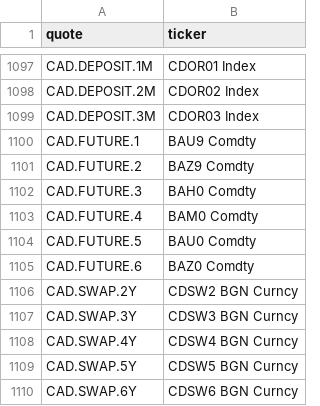
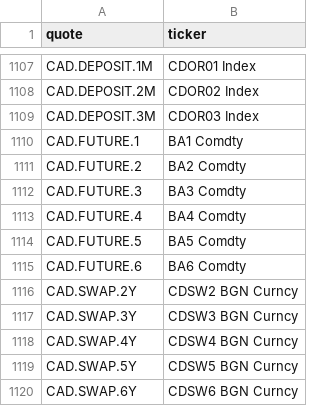
Before and after one commit to reachraj1/CurveFramework1, a CSV file: tickers.csv, drawn as a sheet; only a part is shown, gaps mark what is left out; the diff covers the shown part only.

```diff
--- a/tickers.csv
+++ b/tickers.csv
@@ -1099,8 +1109,8 @@ CAD.DEPOSIT.2M,CDOR02 Index
 CAD.DEPOSIT.3M,CDOR03 Index
-CAD.FUTURE.1,BAU9 Comdty
-CAD.FUTURE.2,BAZ9 Comdty
-CAD.FUTURE.3,BAH0 Comdty
-CAD.FUTURE.4,BAM0 Comdty
-CAD.FUTURE.5,BAU0 Comdty
-CAD.FUTURE.6,BAZ0 Comdty
+CAD.FUTURE.1,BA1 Comdty
+CAD.FUTURE.2,BA2 Comdty
+CAD.FUTURE.3,BA3 Comdty
+CAD.FUTURE.4,BA4 Comdty
+CAD.FUTURE.5,BA5 Comdty
+CAD.FUTURE.6,BA6 Comdty
 CAD.SWAP.2Y,CDSW2 BGN  Curncy
```
Also changed, not shown: 10 added rows and 6 edited cells elsewhere in this file, 12 other files.
